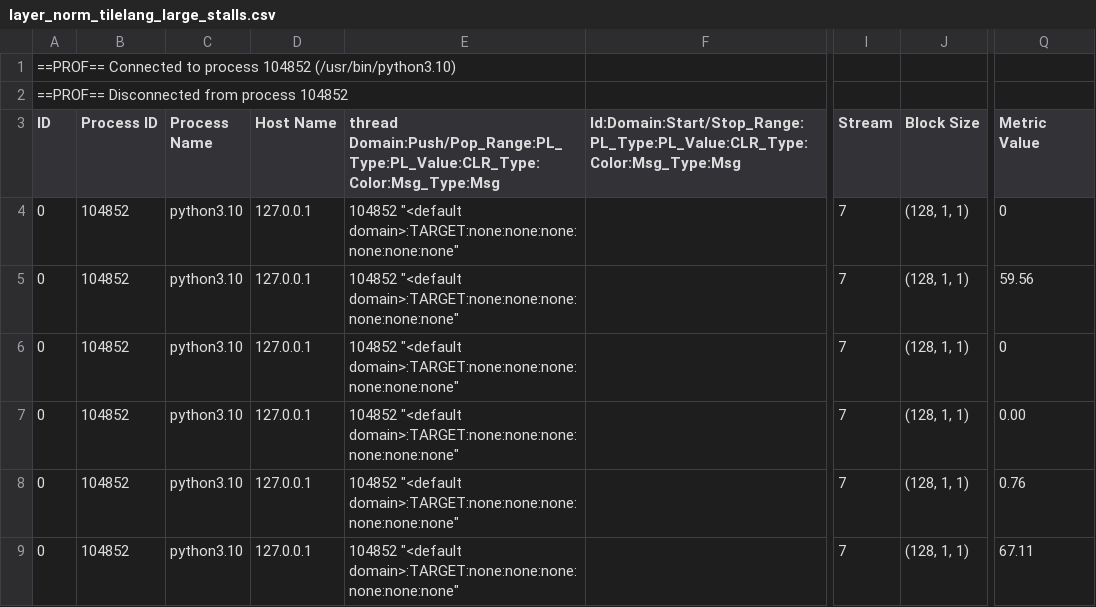
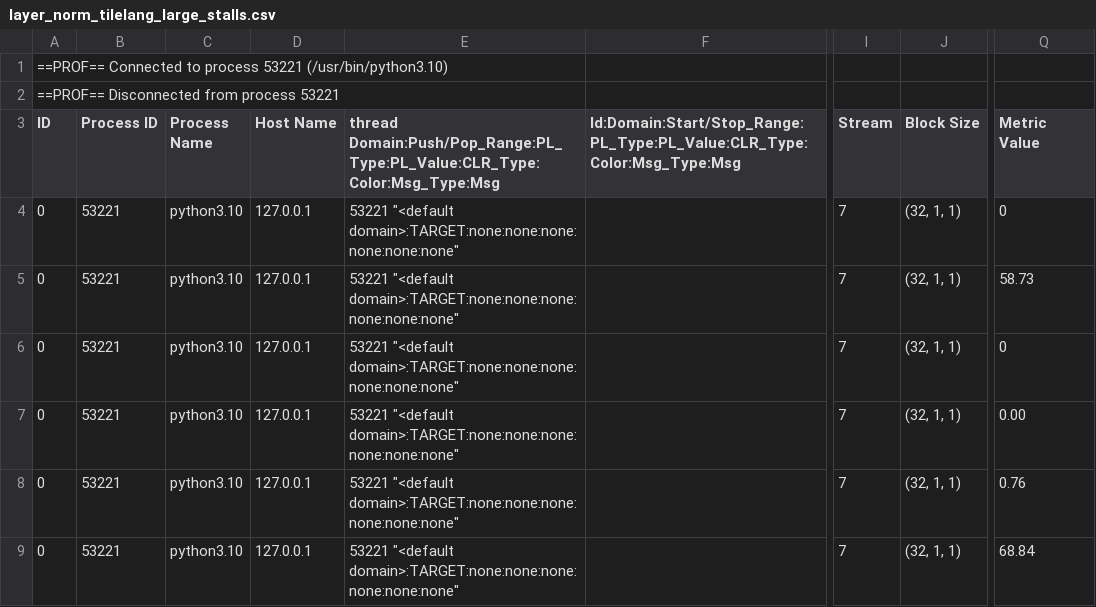
Before and after one commit to tingxi-li/DSLPerfGap, a CSV file: experiments/results/NVIDIA_A100-SXM4-40GB/ncu/layer_norm_tilelang_large_stalls.csv, drawn as a sheet; only a part is shown, gaps mark what is left out; the diff covers the shown part only; the diff names each change by its address in the sheet, - before the commit and + after, or states it on an @@ line.

```diff
--- a/experiments/results/NVIDIA_A100-SXM4-40GB/ncu/layer_norm_tilelang_large_stalls.csv
+++ b/experiments/results/NVIDIA_A100-SXM4-40GB/ncu/layer_norm_tilelang_large_stalls.csv
-A1 (ID): …to process 104852 (/usr/bin/python3.10)
+A1 (ID): …to process 53221 (/usr/bin/python3.10)
-A2 (ID): ==PROF== Disconnected from process 104852
+A2 (ID): ==PROF== Disconnected from process 53221
-B4:B9 (Process ID): 104852
+B4:B9 (Process ID): 53221
-E4:E9: 104852 "<default domain>:TARGET:none:none:none:none:none:none"
+E4:E9: 53221 "<default domain>:TARGET:none:none:none:none:none:none"
-J4:J9 (Block Size): (128, 1, 1)
+J4:J9 (Block Size): (32, 1, 1)
-Q5 (Metric Value): 59.56
+Q5 (Metric Value): 58.73
-Q9 (Metric Value): 67.11
+Q9 (Metric Value): 68.84
```
Also changed, not shown: 22 edited cells elsewhere in this file, ViperBench/results/elib.A100-SXM4-40GB.csv, experiments/results/NVIDIA_A100-SXM4-40GB/ncu/argmax_tilelang_large_stalls.csv, 51 other files.
